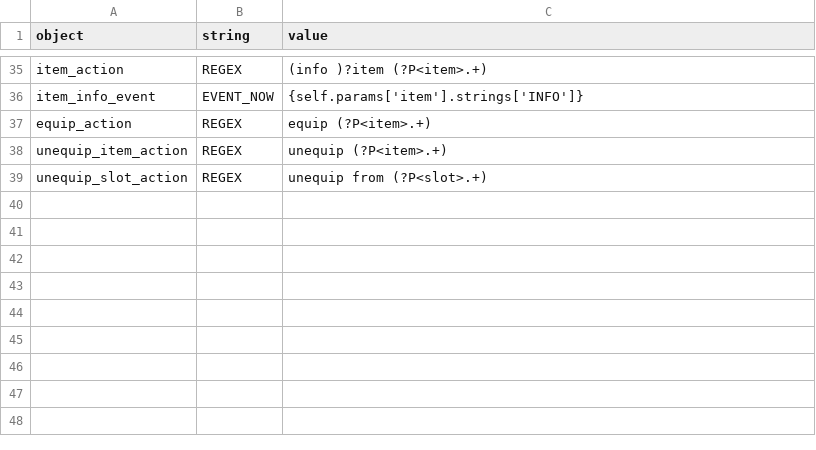
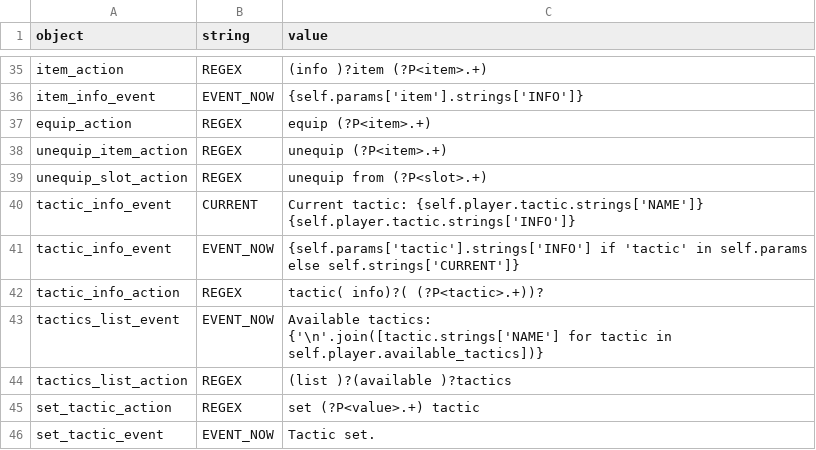
Before and after one commit to lychanl/discord-text-rpg, a CSV file: worlds/default/locales/en/player.csv, drawn as a sheet; only a part is shown, gaps mark what is left out.

```diff
--- a/worlds/default/locales/en/player.csv
+++ b/worlds/default/locales/en/player.csv
@@ -52 +52,10 @@ unequip_item_action,REGEX,unequip (?P<item>.+)
 unequip_slot_action,REGEX,unequip from (?P<slot>.+)
+tactic_info_event,CURRENT,"Current tactic: {self.player.tactic.strings['NAME']}
+{self.player.tactic.strings['INFO']}"
+tactic_info_event,EVENT_NOW,{self.params['tactic'].strings['INFO'] if 'tactic' in self.params else self.strings['CURRENT']}
+tactic_info_action,REGEX,tactic( info)?( (?P<tactic>.+))?
+tactics_list_event,EVENT_NOW,"Available tactics:
+{'\n'.join([tactic.strings['NAME'] for tactic in self.player.available_tactics])}"
+tactics_list_action,REGEX,(list )?(available )?tactics
+set_tactic_action,REGEX,set (?P<value>.+) tactic
+set_tactic_event,EVENT_NOW,Tactic set.
```
Also changed, not shown: worlds/default/locales/en/default.csv, 22 other files.
